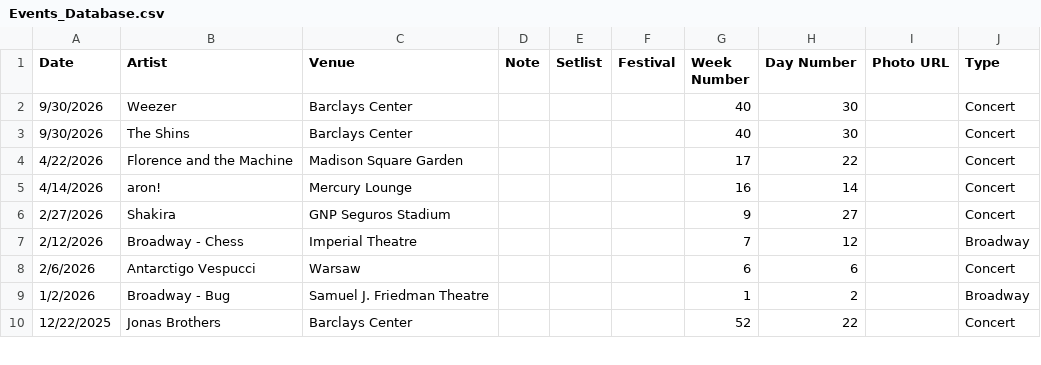
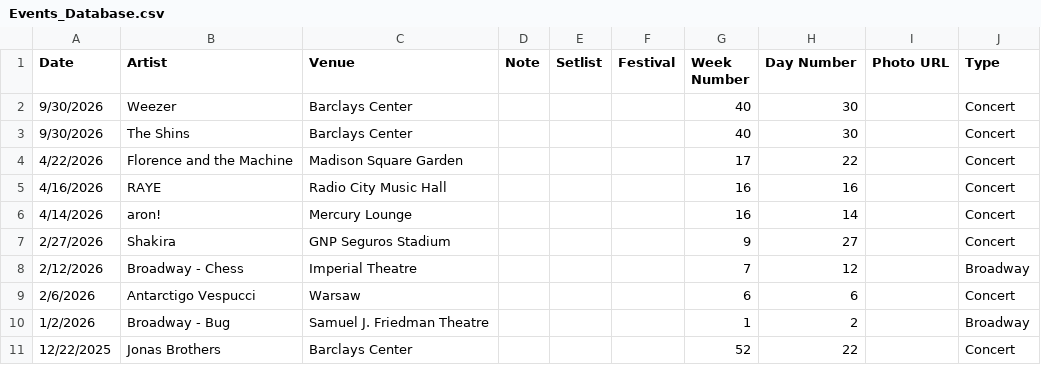
Before and after one commit to jjustinnnnn/Events, a CSV file: Events_Database.csv, drawn as a sheet; only a part is shown; the diff names each change by its address in the sheet, - before the commit and + after, or states it on an @@ line.

Commit message:
Update Events_Database.csv

```diff
--- a/Events_Database.csv
+++ b/Events_Database.csv
+row 5: 4/16/2026 | RAYE | Radio City Music Hall |  |  |  | 16 | 16 |  | Concert
```
